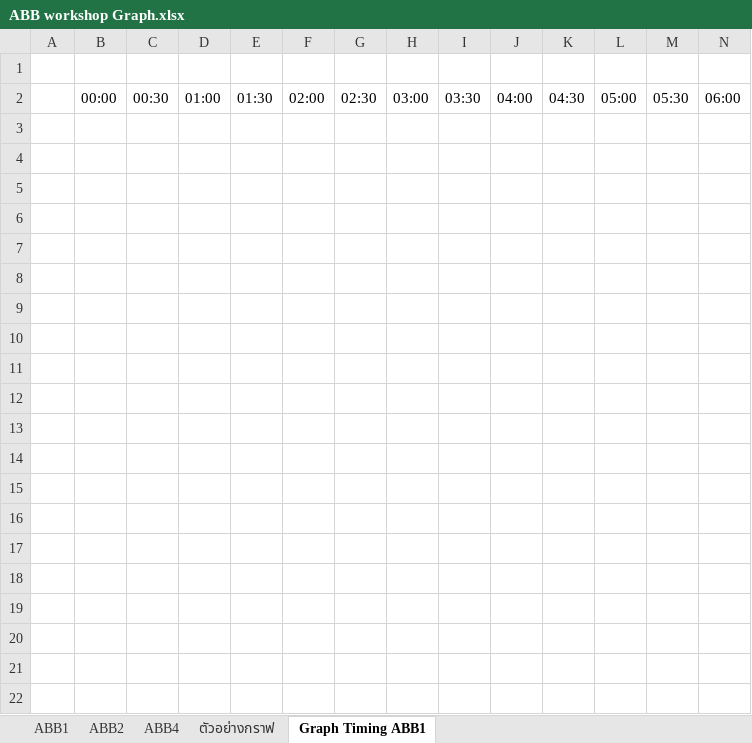
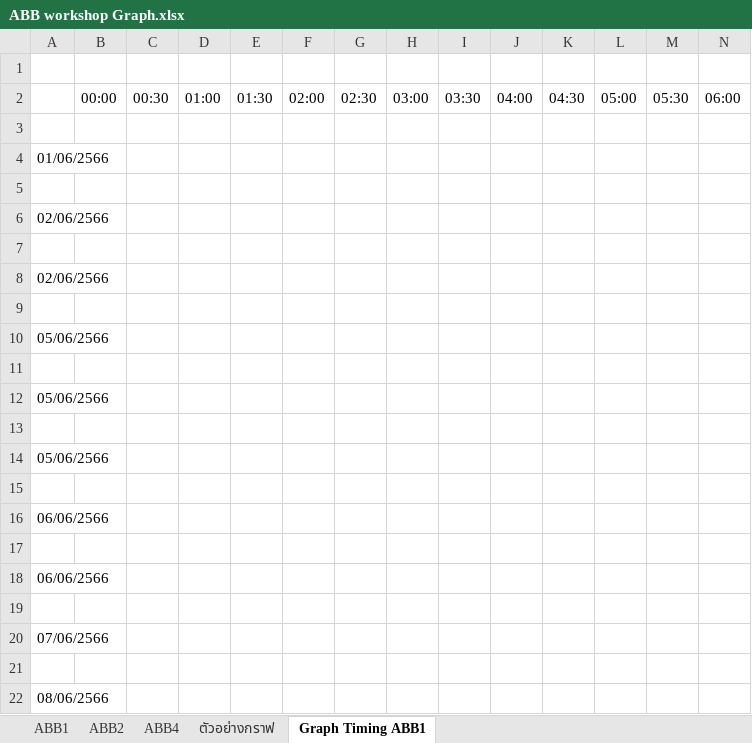
Before and after one commit to Icanfly37/excel-graph, an Excel workbook: ABB workshop Graph.xlsx, sheet Graph Timing ABB1, drawn as a sheet; only a part is shown; values as stored, in another font and other column widths than the file's, no borders; rows hold the shown columns only; the diff covers the shown part only; the diff names each change by its address in the sheet, - before the commit and + after, or states it on an @@ line.

```diff
--- a/ABB workshop Graph.xlsx (sheet Graph Timing ABB1)
+++ b/ABB workshop Graph.xlsx (sheet Graph Timing ABB1)
+row 3: (empty)
+row 4: 01/06/2566
+row 5: (empty)
+row 6: 02/06/2566
+row 7: (empty)
+row 8: 02/06/2566
+row 9: (empty)
+row 10: 05/06/2566
+row 11: (empty)
+row 12: 05/06/2566
+row 13: (empty)
+row 14: 05/06/2566
+row 15: (empty)
+row 16: 06/06/2566
+row 17: (empty)
+row 18: 06/06/2566
+row 19: (empty)
+row 20: 07/06/2566
+row 21: (empty)
+row 22: 08/06/2566
```
Also changed, not shown: 12 added rows elsewhere in this sheet, 1 other file.
